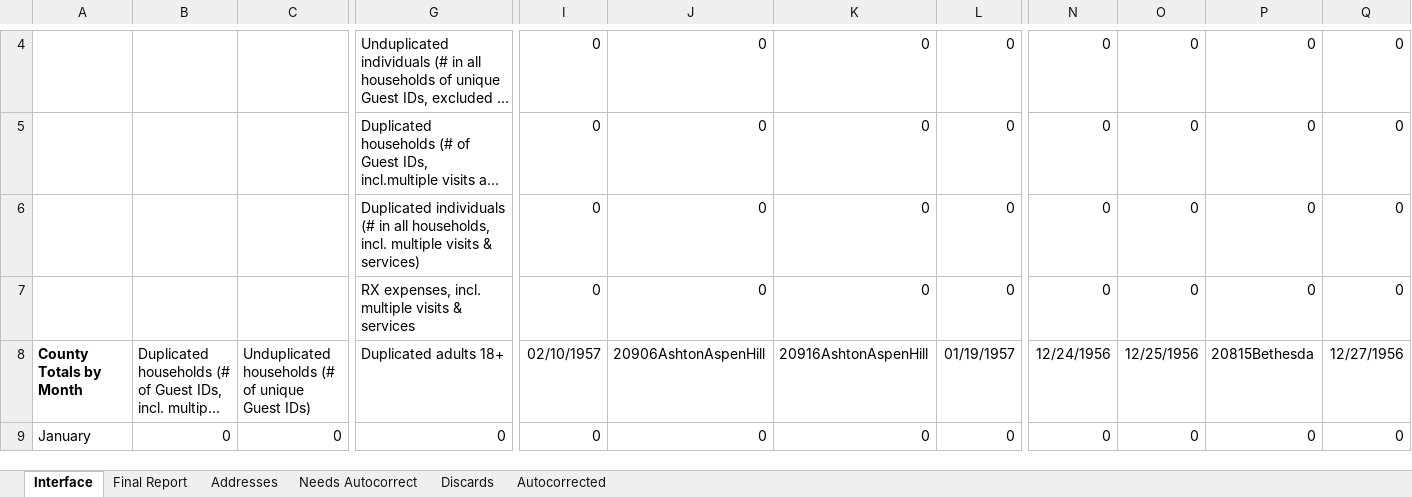
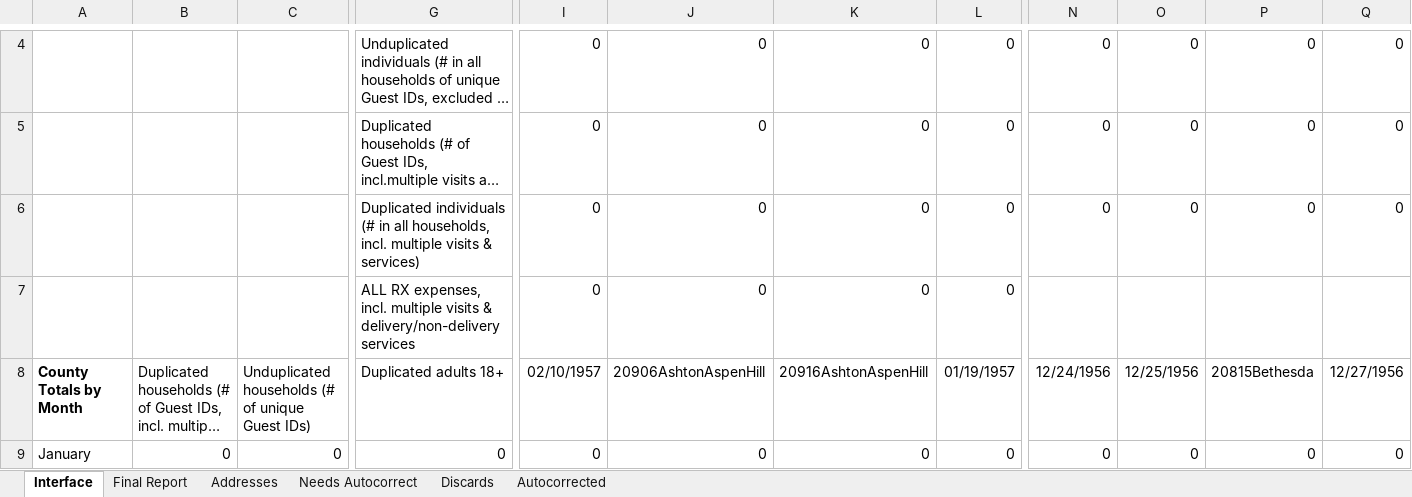
Before and after one commit to Gaithersburg-HELP/gaithersburg_city_grant_address_report, an Excel workbook: city_grant_address_listings_report.xlsm, sheet Interface, drawn as a sheet; only a part is shown, gaps mark what is left out; long unchanged cells end in …; values as stored, in another font and other column widths than the file's, no borders; charts and pictures not drawn; removed rows and columns are numbered as before the commit, all else as after; rows hold the shown columns only; the diff names each change by its address in the sheet, - before the commit and + after, or states it on an @@ line.

Commit message:
FEAT implement totals for delivery/nondelivery, untested

```diff
--- a/city_grant_address_listings_report.xlsm (sheet Interface)
+++ b/city_grant_address_listings_report.xlsm (sheet Interface)
-row 7:  |  |  | RX expenses, incl. multiple visits & services | 0 | 0 | 0 | 0 | 0 | 0 | 0 | 0
+row 7:  |  |  | ALL RX expenses, incl. multiple visits & delivery/non-delivery services | 0 | 0 | 0 | 0
```
Also changed, not shown: charts or pictures, 2 other files.
